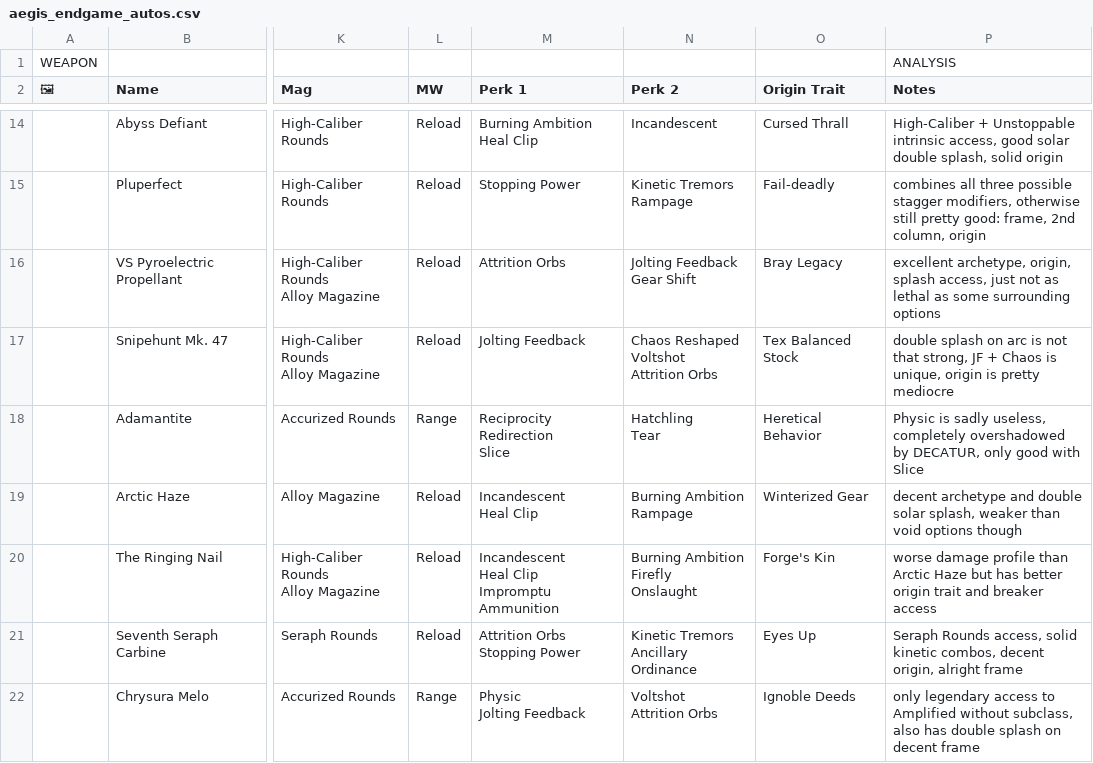
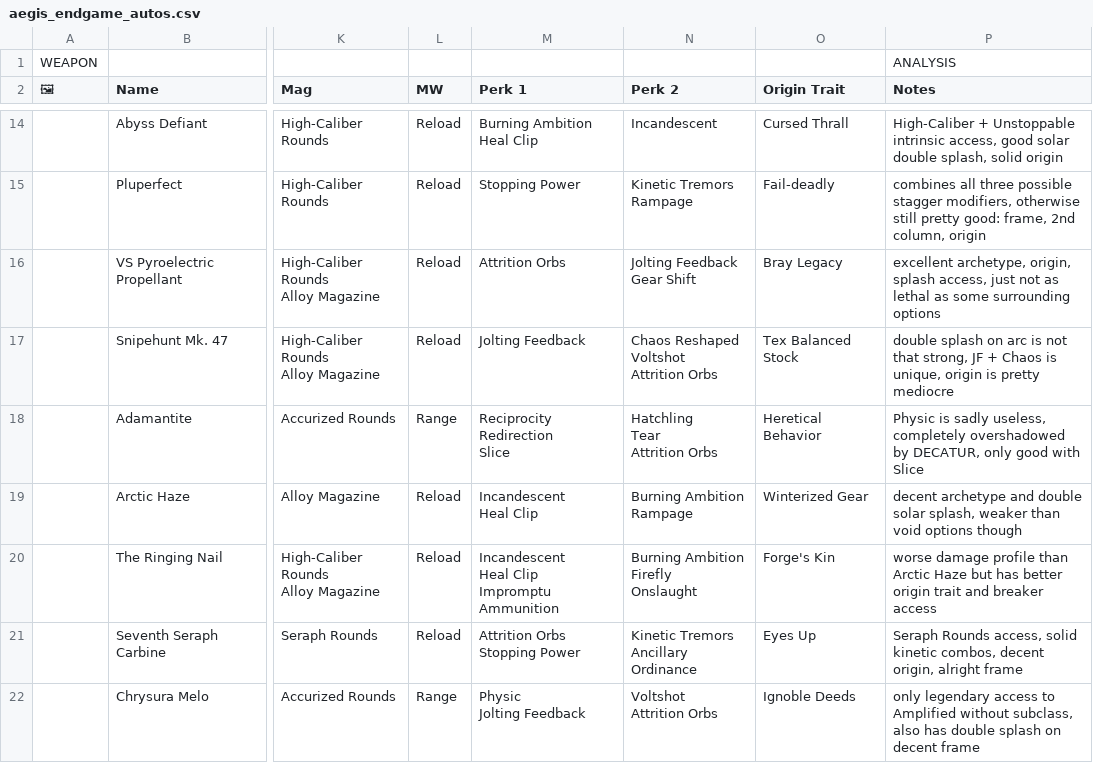
Before and after one commit to JxPv2/Destiny2, a CSV file: dim_wishlists/spreadsheets_to_dim_wishlists_scripts/workbooks_downloaded/aegis_endgame_autos.csv, drawn as a sheet; only a part is shown, gaps mark what is left out; ↵ is a line break in a cell; the diff names each change by its address in the sheet, - before the commit and + after, or states it on an @@ line.

```diff
--- a/dim_wishlists/spreadsheets_to_dim_wishlists_scripts/workbooks_downloaded/aegis_endgame_autos.csv
+++ b/dim_wishlists/spreadsheets_to_dim_wishlists_scripts/workbooks_downloaded/aegis_endgame_autos.csv
-N18 (Perk 2): Hatchling ↵ Tear
+N18 (Perk 2): Hatchling ↵ Tear ↵ Attrition Orbs
```
Also changed, not shown: 27 other files.
